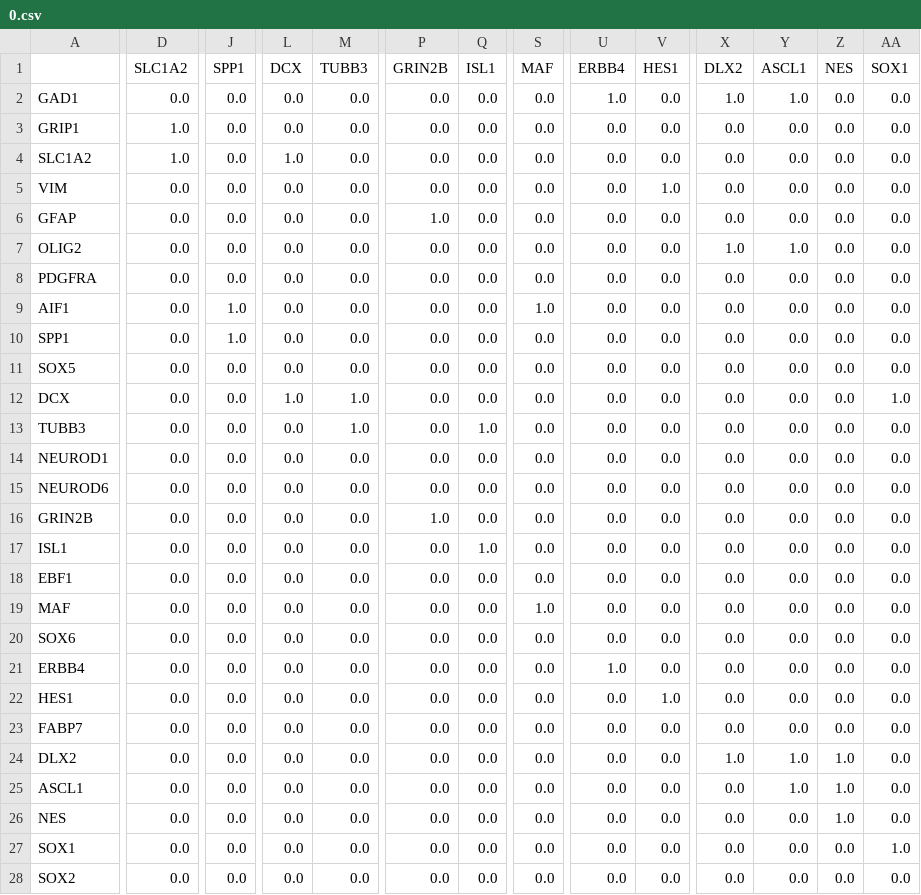
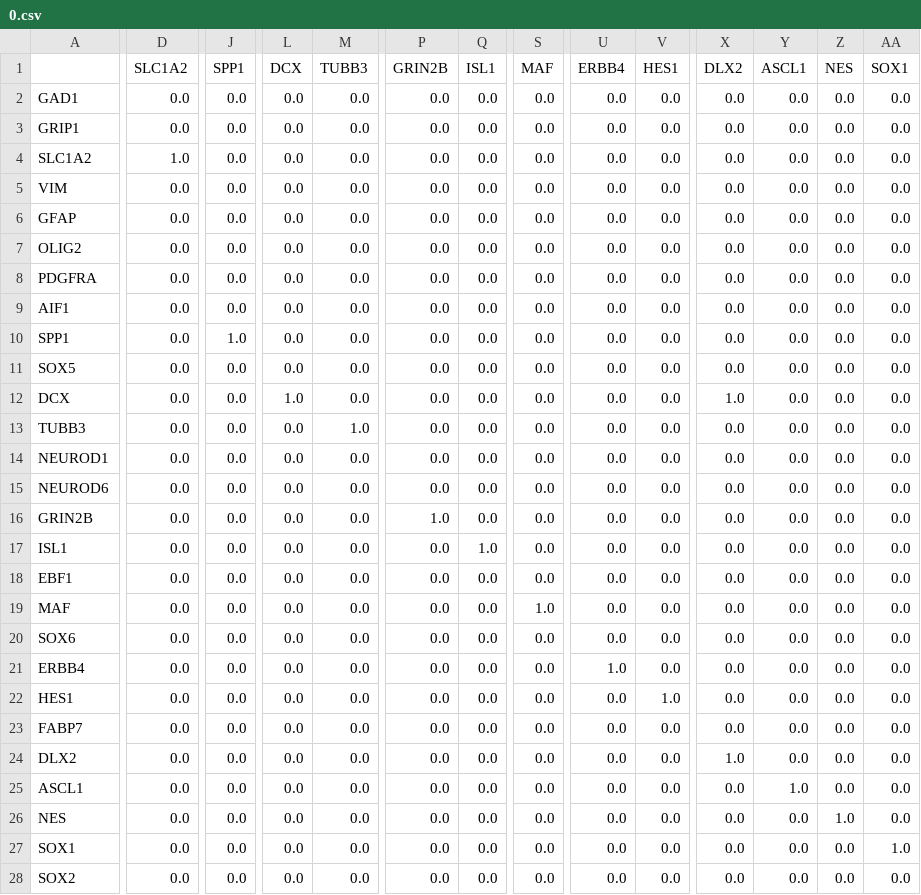
Before and after one commit to yo-aka-gene/algebra_ver822, a CSV file: out/gse165388/08_grn_gw9/0.csv, drawn as a sheet; only a part is shown, gaps mark what is left out; the diff covers the shown part only; the diff names each change by its address in the sheet, - before the commit and + after, or states it on an @@ line.

```diff
--- a/out/gse165388/08_grn_gw9/0.csv
+++ b/out/gse165388/08_grn_gw9/0.csv
-U2 (ERBB4): 1.0
+U2 (ERBB4): 0.0
-X2 (DLX2): 1.0
+X2 (DLX2): 0.0
-Y2 (ASCL1): 1.0
+Y2 (ASCL1): 0.0
-D3 (SLC1A2): 1.0
+D3 (SLC1A2): 0.0
-L4 (DCX): 1.0
+L4 (DCX): 0.0
-V5 (HES1): 1.0
+V5 (HES1): 0.0
-P6 (GRIN2B): 1.0
+P6 (GRIN2B): 0.0
-X7 (DLX2): 1.0
+X7 (DLX2): 0.0
-Y7 (ASCL1): 1.0
+Y7 (ASCL1): 0.0
-J9 (SPP1): 1.0
+J9 (SPP1): 0.0
-S9 (MAF): 1.0
+S9 (MAF): 0.0
-M12 (TUBB3): 1.0
+M12 (TUBB3): 0.0
-X12 (DLX2): 0.0
+X12 (DLX2): 1.0
-AA12 (SOX1): 1.0
+AA12 (SOX1): 0.0
-Q13 (ISL1): 1.0
+Q13 (ISL1): 0.0
-Y24 (ASCL1): 1.0
+Y24 (ASCL1): 0.0
-Z24:Z25 (NES): 1.0
+Z24:Z25 (NES): 0.0
```
Also changed, not shown: 3 edited cells elsewhere in this file, out/gse165388/08_grn_gw9/1.csv, out/gse165388/08_grn_gw9/2.csv, 4 other files.
